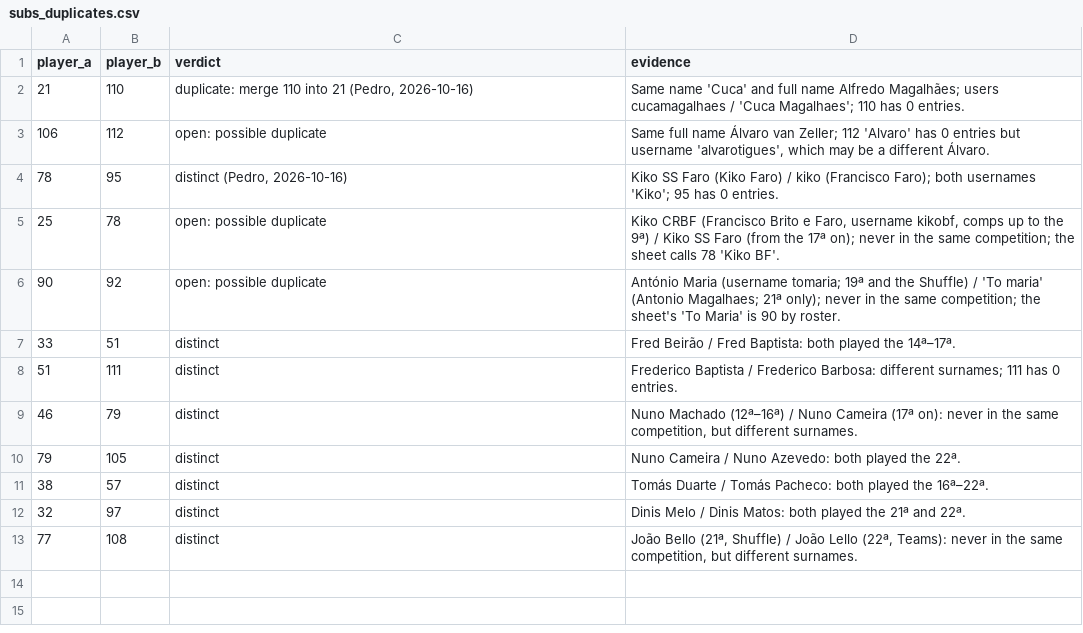
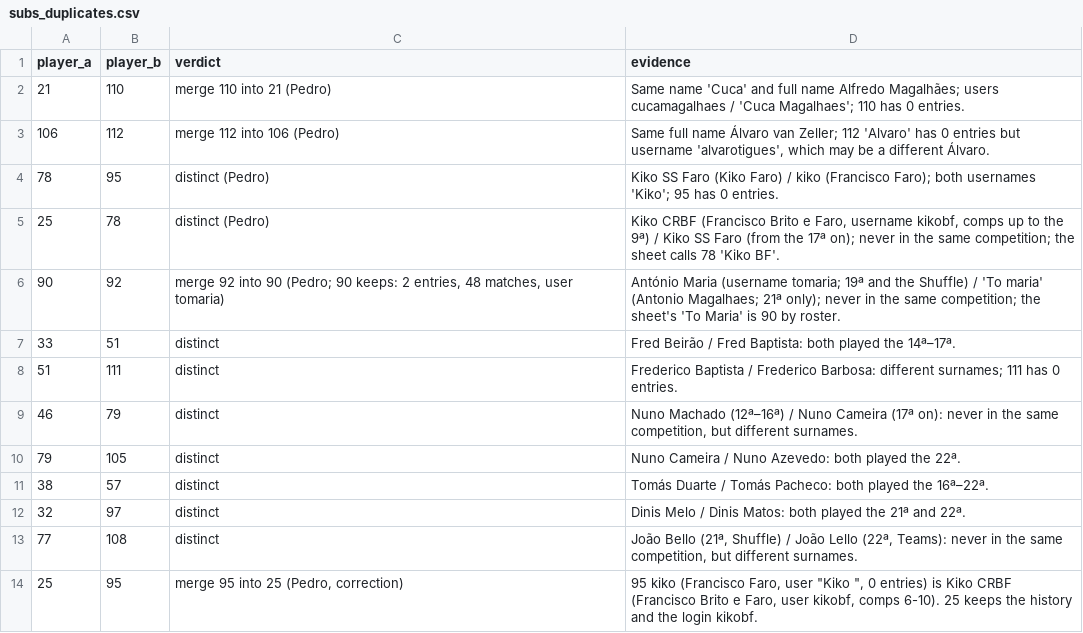
Before and after one commit to pedropacheco95/padelleague, a CSV file: docs/v2/subs_duplicates.csv, drawn as a sheet.

Commit message:
SUBS_ import, prepared not run: flask import-substitutes and flask merge-players
services/imports/substitutes.py fills historic empty slots with role=substitute participants beside the
partner (or the side whose points match the sheet), creates external players with logins for new subs,
links each filled absence via an audit event, and aborts if any division's live, published or v1
standings change. merge_players repoints entries/participants/awards/etc. and drops the duplicate's
login and ranking rows; refuses players who share a competition or match.
Row decisions in docs/v2/subs_row_decisions.csv; runbook in docs/v2/subs_import.md.
Dry run on a v2_template clone after the 4 merges: 250 rows imported (750 slots), 4 noted, 21 skipped,
70 players created, standings unchanged in 55 divisions.

```diff
--- a/docs/v2/subs_duplicates.csv
+++ b/docs/v2/subs_duplicates.csv
@@ -1,7 +1,7 @@
 player_a,player_b,verdict,evidence
-21,110,"duplicate: merge 110 into 21 (Pedro, 2026-10-16)",Same name 'Cuca' and full name Alfredo Magalhães; users cucamagalhaes / 'Cuca Magalhaes'; 110 has 0 entries.
-106,112,open: possible duplicate,"Same full name Álvaro van Zeller; 112 'Alvaro' has 0 entries but username 'alvarotigues', which may be a different Álvaro."
-78,95,"distinct (Pedro, 2026-10-16)",Kiko SS Faro (Kiko Faro) / kiko (Francisco Faro); both usernames 'Kiko'; 95 has 0 entries.
-25,78,open: possible duplicate,"Kiko CRBF (Francisco Brito e Faro, username kikobf, comps up to the 9ª) / Kiko SS Faro (from the 17ª on); never in the same competition; the sheet calls 78 'Kiko BF'."
-90,92,open: possible duplicate,António Maria (username tomaria; 19ª and the Shuffle) / 'To maria' (Antonio Magalhaes; 21ª only); never in the same competition; the sheet's 'To Maria' is 90 by roster.
+21,110,merge 110 into 21 (Pedro),Same name 'Cuca' and full name Alfredo Magalhães; users cucamagalhaes / 'Cuca Magalhaes'; 110 has 0 entries.
+106,112,merge 112 into 106 (Pedro),"Same full name Álvaro van Zeller; 112 'Alvaro' has 0 entries but username 'alvarotigues', which may be a different Álvaro."
+78,95,distinct (Pedro),Kiko SS Faro (Kiko Faro) / kiko (Francisco Faro); both usernames 'Kiko'; 95 has 0 entries.
+25,78,distinct (Pedro),"Kiko CRBF (Francisco Brito e Faro, username kikobf, comps up to the 9ª) / Kiko SS Faro (from the 17ª on); never in the same competition; the sheet calls 78 'Kiko BF'."
+90,92,"merge 92 into 90 (Pedro; 90 keeps: 2 entries, 48 matches, user tomaria)",António Maria (username tomaria; 19ª and the Shuffle) / 'To maria' (Antonio Magalhaes; 21ª only); never in the same competition; the sheet's 'To Maria' is 90 by roster.
 33,51,distinct,Fred Beirão / Fred Baptista: both played the 14ª–17ª.
@@ -13 +13,2 @@ player_a,player_b,verdict,evidence
 77,108,distinct,"João Bello (21ª, Shuffle) / João Lello (22ª, Teams): never in the same competition, but different surnames."
+25,95,"merge 95 into 25 (Pedro, correction)","95 kiko (Francisco Faro, user ""Kiko "", 0 entries) is Kiko CRBF (Francisco Brito e Faro, user kikobf, comps 6-10). 25 keeps the history and the login kikobf."
```
Also changed, not shown: docs/v2/subs_name_map.csv, 6 other files.
